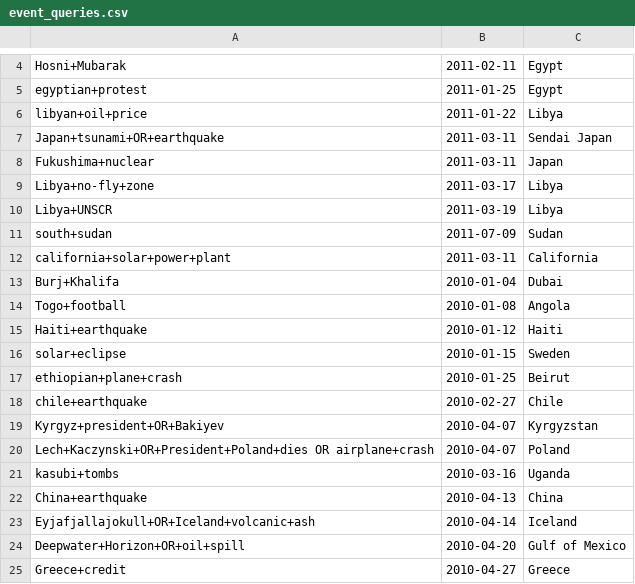
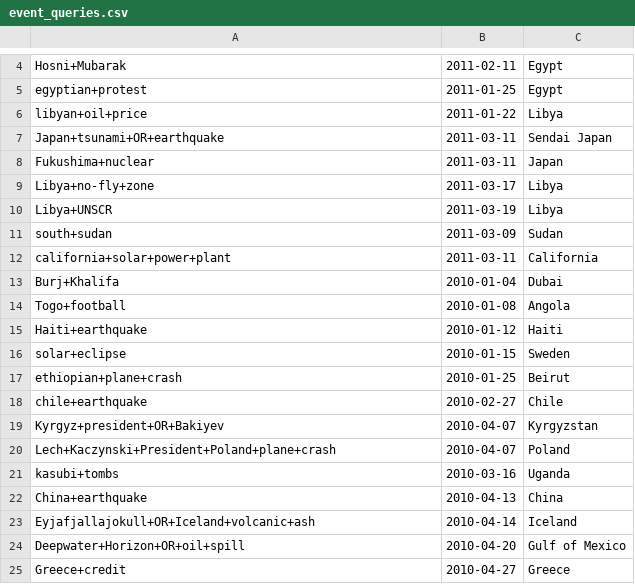
Before and after one commit to nitindhar7/twitrank, a CSV file: lib/event_queries.csv, drawn as a sheet; only a part is shown, gaps mark what is left out.

```diff
--- a/lib/event_queries.csv
+++ b/lib/event_queries.csv
@@ -10,3 +10,3 @@ Libya+no-fly+zone, 2011-03-17, Libya
 Libya+UNSCR, 2011-03-19, Libya
-south+sudan, 2011-07-09, Sudan
+south+sudan, 2011-03-09, Sudan
 california+solar+power+plant, 2011-03-11, California
@@ -19,3 +19,3 @@ chile+earthquake, 2010-02-27, Chile
 Kyrgyz+president+OR+Bakiyev, 2010-04-07, Kyrgyzstan
-Lech+Kaczynski+OR+President+Poland+dies OR airplane+crash, 2010-04-07, Poland
+Lech+Kaczynski+President+Poland+plane+crash, 2010-04-07, Poland
 kasubi+tombs, 2010-03-16, Uganda
```
Also changed, not shown: 35 other files.
